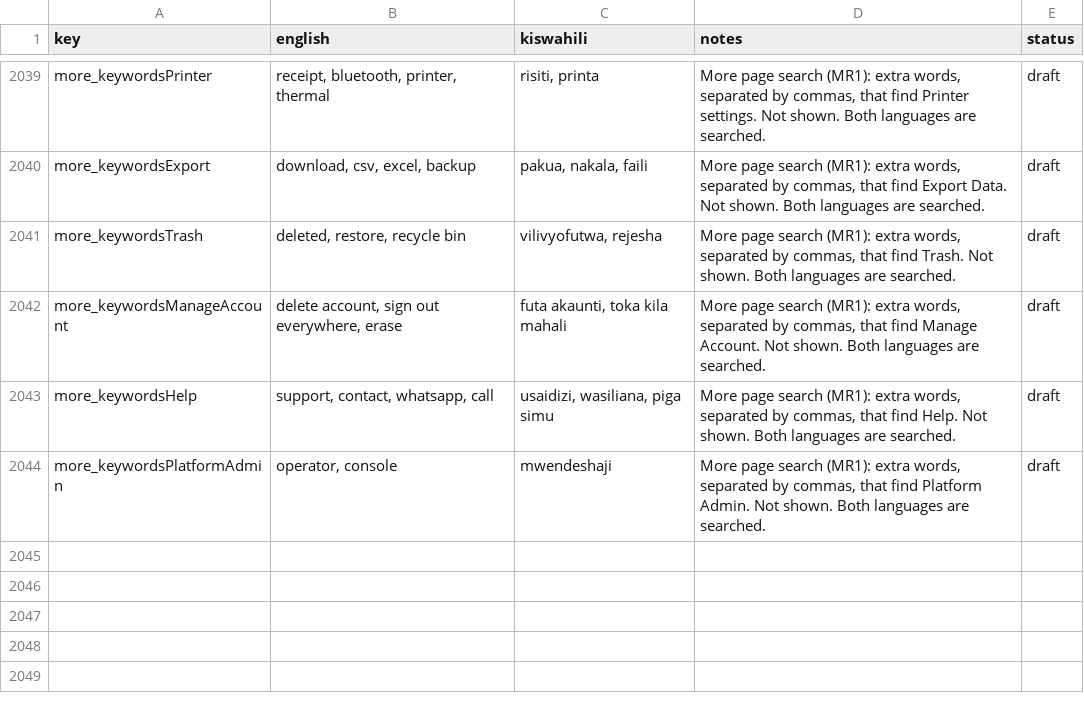
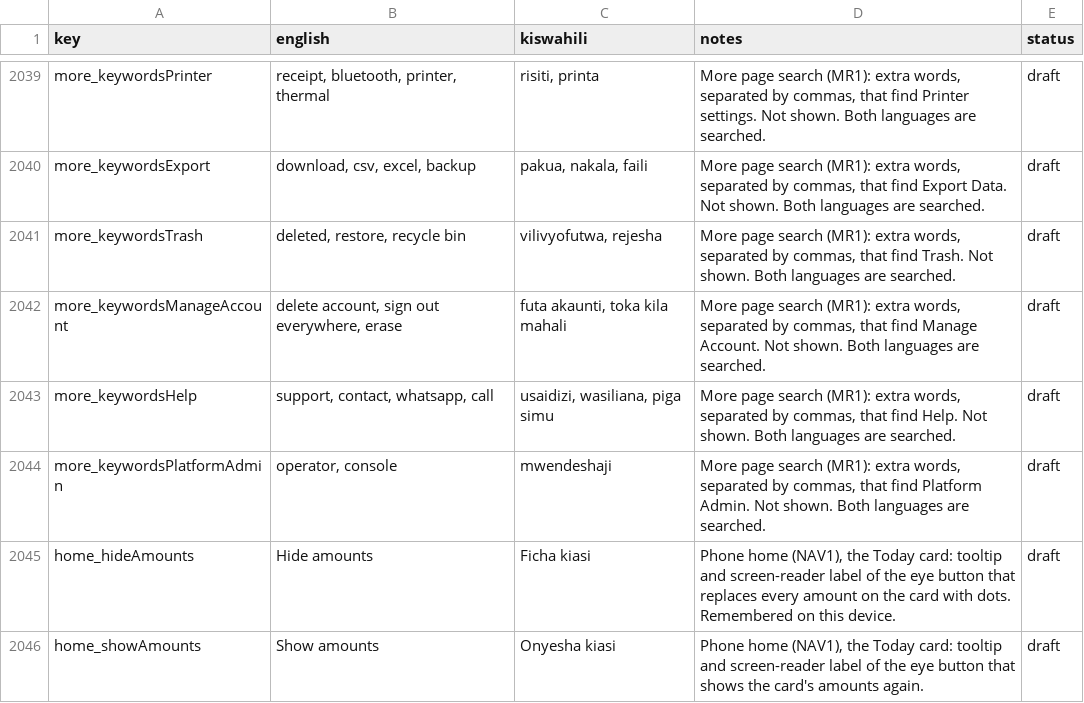
Before and after one commit to shanelvmi/VetBiz-Pro, a CSV file: docs/kiswahili_review.csv, drawn as a sheet; only a part is shown, gaps mark what is left out.

```diff
--- a/docs/kiswahili_review.csv
+++ b/docs/kiswahili_review.csv
@@ -2050 +2050,3 @@ more_keywordsHelp,"support, contact, whatsapp, call","usaidizi, wasiliana, piga
 more_keywordsPlatformAdmin,"operator, console",mwendeshaji,"More page search (MR1): extra words, separated by commas, that find Platform Admin. Not shown. Both languages are searched.",draft
+home_hideAmounts,Hide amounts,Ficha kiasi,"Phone home (NAV1), the Today card: tooltip and screen-reader label of the eye button that replaces every amount on the card with dots. Remembered on this device.",draft
+home_showAmounts,Show amounts,Onyesha kiasi,"Phone home (NAV1), the Today card: tooltip and screen-reader label of the eye button that shows the card's amounts again.",draft
```
Also changed, not shown: 1 other file.
